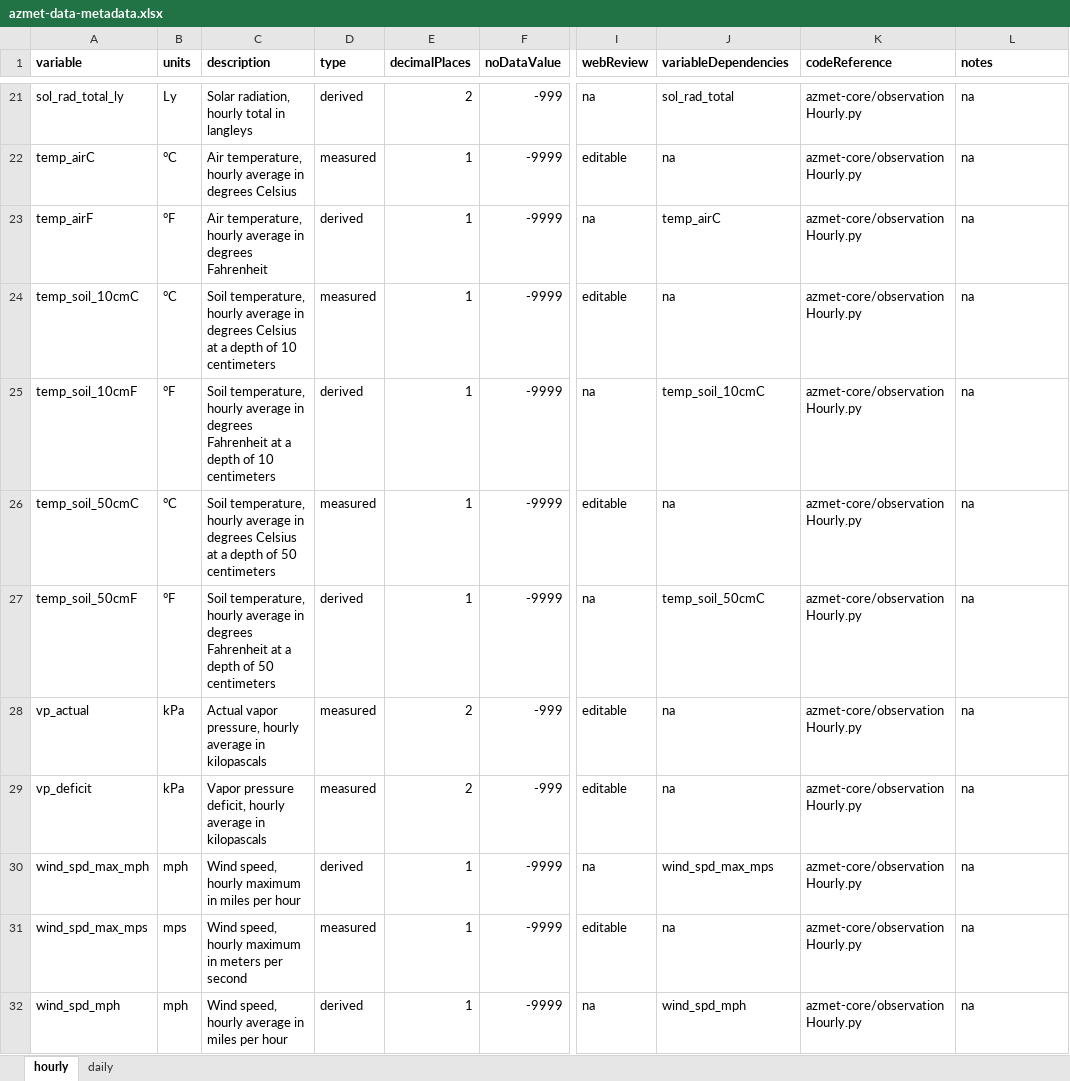
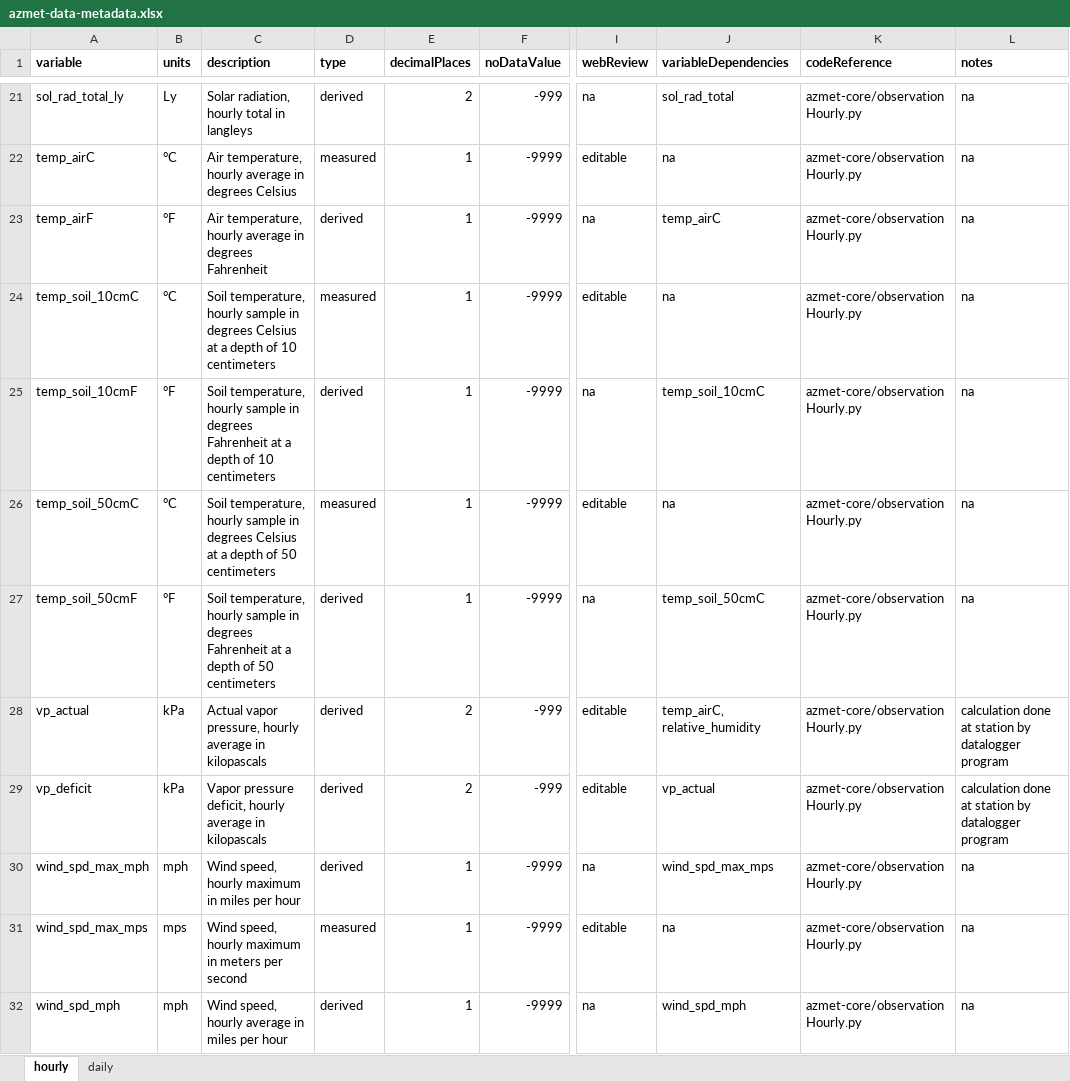
Before and after one commit to uace-azmet/azmet-forecast-qa, an Excel workbook: data/azmet-data-metadata.xlsx, sheet hourly, drawn as a sheet; only a part is shown, gaps mark what is left out; values as stored, in another font and other column widths than the file's, no borders; table styles not drawn; the diff names each change by its address in the sheet, - before the commit and + after, or states it on an @@ line.

```diff
--- a/data/azmet-data-metadata.xlsx (sheet hourly)
+++ b/data/azmet-data-metadata.xlsx (sheet hourly)
-C24 (description): …temperature, hourly average in degrees…
+C24 (description): …temperature, hourly sample in degrees…
-C25 (description): …temperature, hourly average in degrees…
+C25 (description): …temperature, hourly sample in degrees…
-C26 (description): …temperature, hourly average in degrees…
+C26 (description): …temperature, hourly sample in degrees…
-C27 (description): …temperature, hourly average in degrees…
+C27 (description): …temperature, hourly sample in degrees…
-D28:D29 (type): measured
+D28:D29 (type): derived
-J28 (variableDependencies): na
+J28 (variableDependencies): temp_airC, relative_humidity
-L28:L29 (notes): na
+L28:L29 (notes): calculation done at station by datalogger program
-J29 (variableDependencies): na
+J29 (variableDependencies): vp_actual
```
Also changed, not shown: sheet daily.
